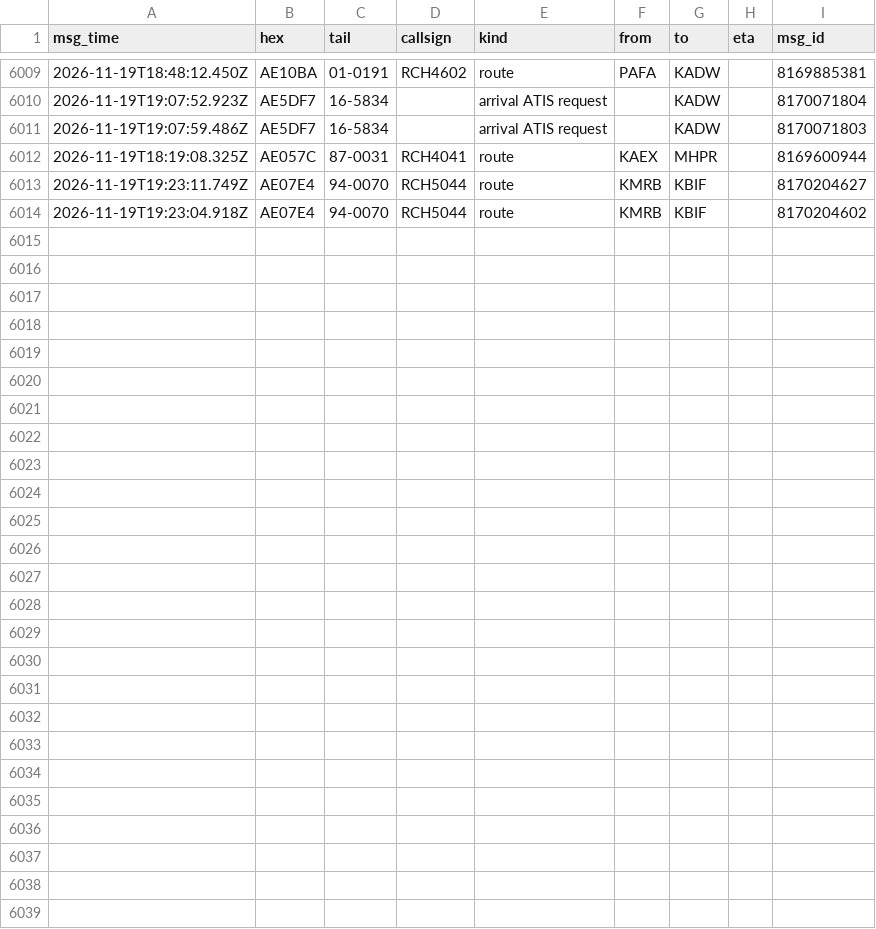
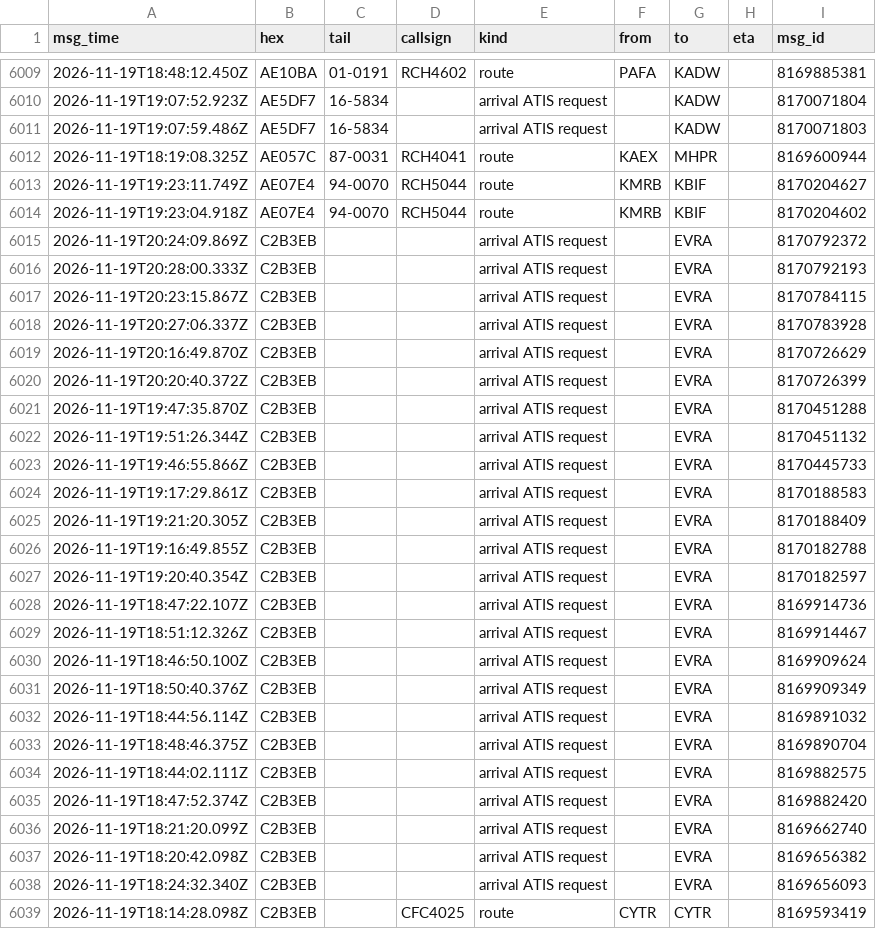
Before and after one commit to Rzalumen/gulf-routes-backtest, a CSV file: acars/destinations.csv, drawn as a sheet; only a part is shown, gaps mark what is left out.

Commit message:
ACARS archive 2026-11-19T20:30Z

```diff
--- a/acars/destinations.csv
+++ b/acars/destinations.csv
@@ -6014 +6014,26 @@ msg_time,hex,tail,callsign,kind,from,to,eta,msg_id
 2026-11-19T19:23:04.918Z,AE07E4,94-0070,RCH5044,route,KMRB,KBIF,,8170204602
+2026-11-19T20:24:09.869Z,C2B3EB,,,arrival ATIS request,,EVRA,,8170792372
+2026-11-19T20:28:00.333Z,C2B3EB,,,arrival ATIS request,,EVRA,,8170792193
+2026-11-19T20:23:15.867Z,C2B3EB,,,arrival ATIS request,,EVRA,,8170784115
+2026-11-19T20:27:06.337Z,C2B3EB,,,arrival ATIS request,,EVRA,,8170783928
+2026-11-19T20:16:49.870Z,C2B3EB,,,arrival ATIS request,,EVRA,,8170726629
+2026-11-19T20:20:40.372Z,C2B3EB,,,arrival ATIS request,,EVRA,,8170726399
+2026-11-19T19:47:35.870Z,C2B3EB,,,arrival ATIS request,,EVRA,,8170451288
+2026-11-19T19:51:26.344Z,C2B3EB,,,arrival ATIS request,,EVRA,,8170451132
+2026-11-19T19:46:55.866Z,C2B3EB,,,arrival ATIS request,,EVRA,,8170445733
+2026-11-19T19:17:29.861Z,C2B3EB,,,arrival ATIS request,,EVRA,,8170188583
+2026-11-19T19:21:20.305Z,C2B3EB,,,arrival ATIS request,,EVRA,,8170188409
+2026-11-19T19:16:49.855Z,C2B3EB,,,arrival ATIS request,,EVRA,,8170182788
+2026-11-19T19:20:40.354Z,C2B3EB,,,arrival ATIS request,,EVRA,,8170182597
+2026-11-19T18:47:22.107Z,C2B3EB,,,arrival ATIS request,,EVRA,,8169914736
+2026-11-19T18:51:12.326Z,C2B3EB,,,arrival ATIS request,,EVRA,,8169914467
+2026-11-19T18:46:50.100Z,C2B3EB,,,arrival ATIS request,,EVRA,,8169909624
+2026-11-19T18:50:40.376Z,C2B3EB,,,arrival ATIS request,,EVRA,,8169909349
+2026-11-19T18:44:56.114Z,C2B3EB,,,arrival ATIS request,,EVRA,,8169891032
+2026-11-19T18:48:46.375Z,C2B3EB,,,arrival ATIS request,,EVRA,,8169890704
+2026-11-19T18:44:02.111Z,C2B3EB,,,arrival ATIS request,,EVRA,,8169882575
+2026-11-19T18:47:52.374Z,C2B3EB,,,arrival ATIS request,,EVRA,,8169882420
+2026-11-19T18:21:20.099Z,C2B3EB,,,arrival ATIS request,,EVRA,,8169662740
+2026-11-19T18:20:42.098Z,C2B3EB,,,arrival ATIS request,,EVRA,,8169656382
+2026-11-19T18:24:32.340Z,C2B3EB,,,arrival ATIS request,,EVRA,,8169656093
+2026-11-19T18:14:28.098Z,C2B3EB,,CFC4025,route,CYTR,CYTR,,8169593419
```
Also changed, not shown: 3 other files.
